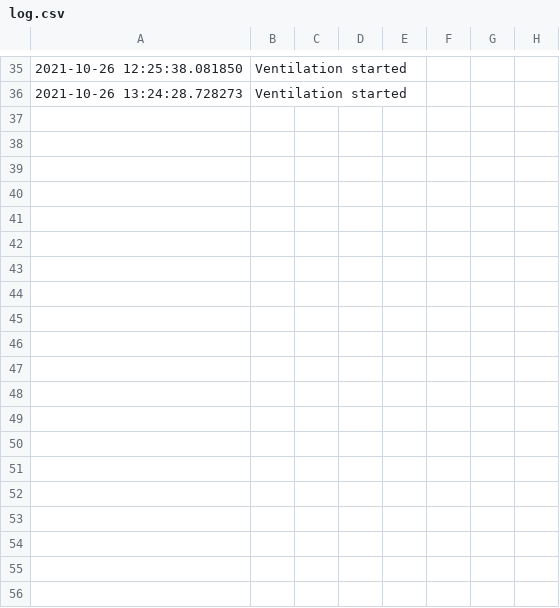
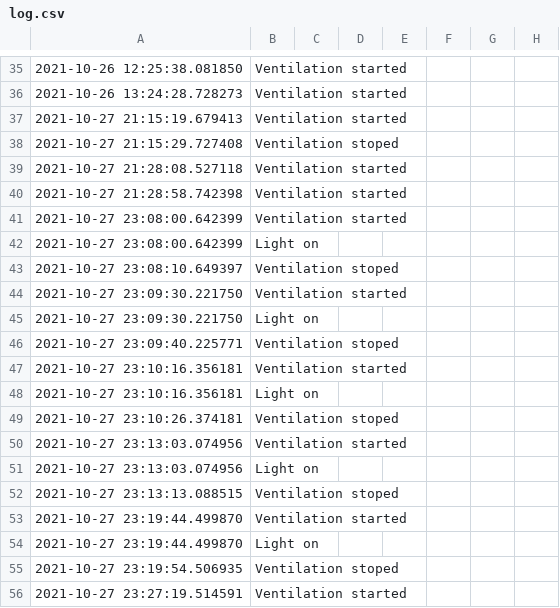
Before and after one commit to KIRIL-RA/micent, a CSV file: log.csv, drawn as a sheet; only a part is shown, gaps mark what is left out; the diff covers the shown part only; the diff names each change by its address in the sheet, - before the commit and + after, or states it on an @@ line.

```diff
--- a/log.csv
+++ b/log.csv
+row 37: 2021-10-27 21:15:19.679413 | Ventilation started
+row 38: 2021-10-27 21:15:29.727408 | Ventilation stoped
+row 39: 2021-10-27 21:28:08.527118 | Ventilation started
+row 40: 2021-10-27 21:28:58.742398 | Ventilation started
+row 41: 2021-10-27 23:08:00.642399 | Ventilation started
+row 42: 2021-10-27 23:08:00.642399 | Light on
+row 43: 2021-10-27 23:08:10.649397 | Ventilation stoped
+row 44: 2021-10-27 23:09:30.221750 | Ventilation started
+row 45: 2021-10-27 23:09:30.221750 | Light on
+row 46: 2021-10-27 23:09:40.225771 | Ventilation stoped
+row 47: 2021-10-27 23:10:16.356181 | Ventilation started
+row 48: 2021-10-27 23:10:16.356181 | Light on
+row 49: 2021-10-27 23:10:26.374181 | Ventilation stoped
+row 50: 2021-10-27 23:13:03.074956 | Ventilation started
+row 51: 2021-10-27 23:13:03.074956 | Light on
+row 52: 2021-10-27 23:13:13.088515 | Ventilation stoped
+row 53: 2021-10-27 23:19:44.499870 | Ventilation started
+row 54: 2021-10-27 23:19:44.499870 | Light on
+row 55: 2021-10-27 23:19:54.506935 | Ventilation stoped
+row 56: 2021-10-27 23:27:19.514591 | Ventilation started
```
Also changed, not shown: 19 added rows elsewhere in this file, 4 other files.
